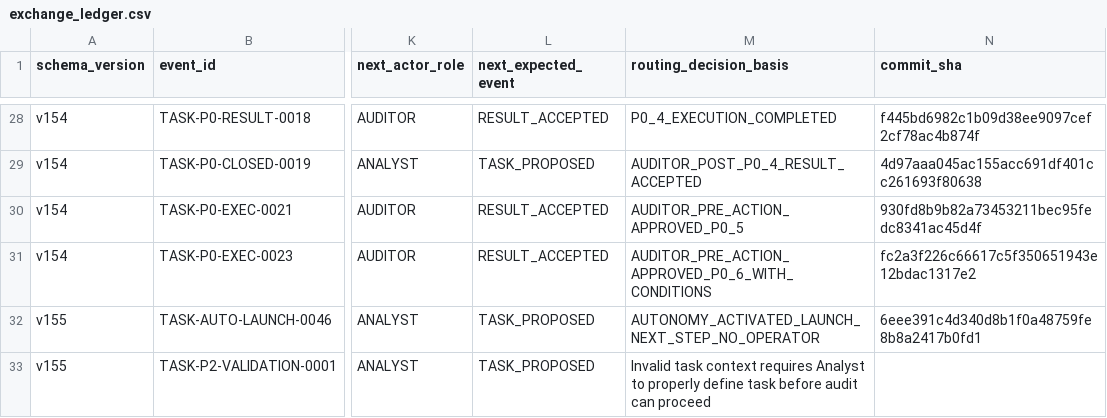
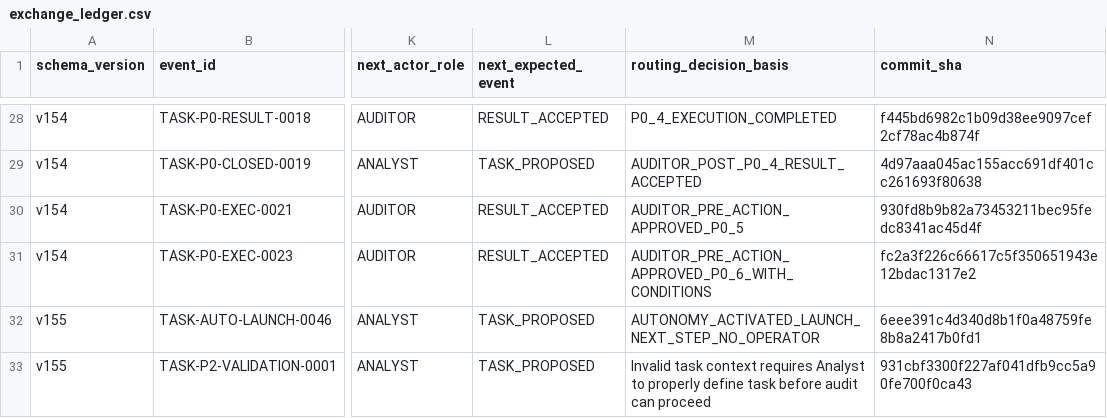
Before and after one commit to bereznyi-aleksandr/ai-devops-system, a CSV file: governance/exchange_ledger.csv, drawn as a sheet; only a part is shown, gaps mark what is left out; the diff names each change by its address in the sheet, - before the commit and + after, or states it on an @@ line.

```diff
--- a/governance/exchange_ledger.csv
+++ b/governance/exchange_ledger.csv
-N33 (commit_sha): (empty)
+N33 (commit_sha): 931cbf3300f227af041dfb9cc5a90fe700f0ca43
```
